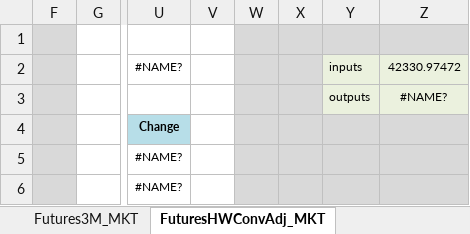
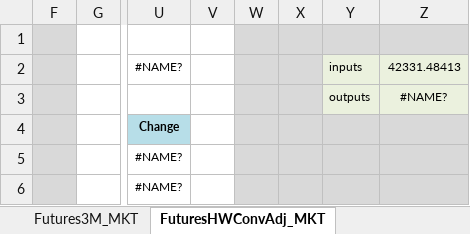
Before and after one commit to eehlers/QuantLibXL, an Excel workbook: Workbooks/BermudanSwaptions/xlsx/GBP_Market_And_Trades.xlsx, sheet FuturesHWConvAdj_MKT, drawn as a sheet; only a part is shown, gaps mark what is left out; values as stored, in another font and other column widths than the file's, no borders; the diff names each change by its address in the sheet, - before the commit and + after, or states it on an @@ line.

```diff
--- a/Workbooks/BermudanSwaptions/xlsx/GBP_Market_And_Trades.xlsx (sheet FuturesHWConvAdj_MKT)
+++ b/Workbooks/BermudanSwaptions/xlsx/GBP_Market_And_Trades.xlsx (sheet FuturesHWConvAdj_MKT)
-Z2: 42330.97472
+Z2: 42331.48413
```
Also changed, not shown: sheet Pricing_IRS, sheet GeneralSettings_MKT, sheet IMMFra6M _MKT, sheet Deposits_MKT, sheet SwapsIMMDated_MKT, sheet IMMFra_MKT, 13 more sheets, formulas that keep their value.
